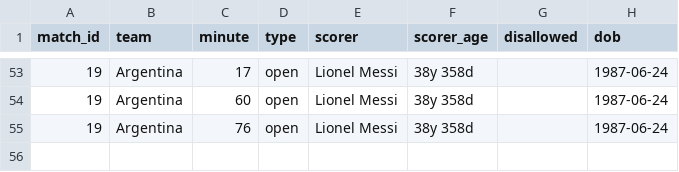
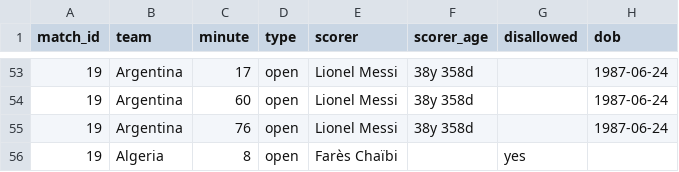
Before and after one commit to Godfrey811/wc2026friends, a CSV file: data/goals.csv, drawn as a sheet; only a part is shown, gaps mark what is left out.

```diff
--- a/data/goals.csv
+++ b/data/goals.csv
@@ -55 +55,2 @@ match_id,team,minute,type,scorer,scorer_age,disallowed,dob
 19,Argentina,76,open,Lionel Messi,38y 358d,,1987-06-24
+19,Algeria,8,open,Farès Chaïbi,,yes,
```
